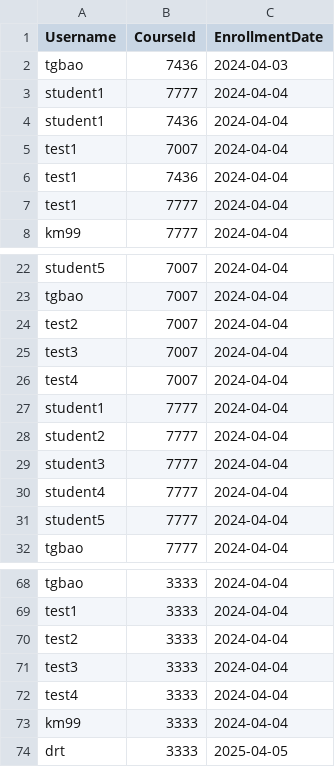
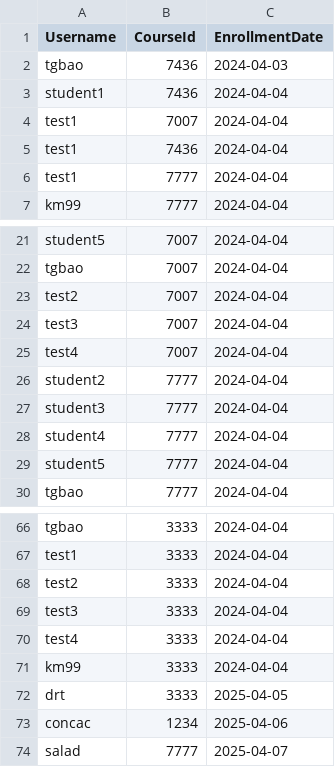
Before and after one commit to alabink/apdp_done, a CSV file: lolapdp/Data/enrollments.csv, drawn as a sheet; only a part is shown, gaps mark what is left out.

```diff
--- a/lolapdp/Data/enrollments.csv
+++ b/lolapdp/Data/enrollments.csv
@@ -2,3 +2,2 @@ Username,CourseId,EnrollmentDate
 tgbao,7436,2024-04-03
-student1,7777,2024-04-04
 student1,7436,2024-04-04
@@ -26,3 +25,2 @@ test3,7007,2024-04-04
 test4,7007,2024-04-04
-student1,7777,2024-04-04
 student2,7777,2024-04-04
@@ -74 +72,3 @@ km99,3333,2024-04-04
 drt,3333,2025-04-05
+concac,1234,2025-04-06
+salad,7777,2025-04-07
```
Also changed, not shown: lolapdp/Data/courses.csv, lolapdp/Data/grades.csv, 29 other files.
